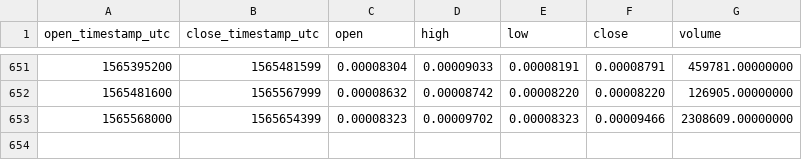
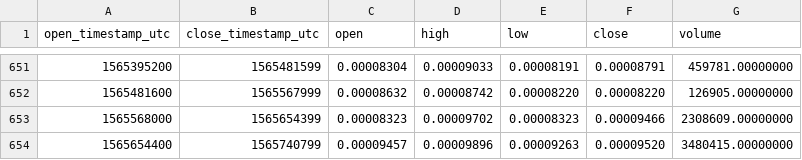
Before and after one commit to cryptobigbro/binance-VIBETH, a CSV file: binance-VIBETH-1d.csv, drawn as a sheet; only a part is shown, gaps mark what is left out; the diff names each change by its address in the sheet, - before the commit and + after, or states it on an @@ line.

Commit message:
Update OHLCV data.

```diff
--- a/binance-VIBETH-1d.csv
+++ b/binance-VIBETH-1d.csv
+row 654: 1565654400 | 1565740799 | 0.00009457 | 0.00009896 | 0.00009263 | 0.00009520 | 3480415.00000000
```
Also changed, not shown: 1 other file.
